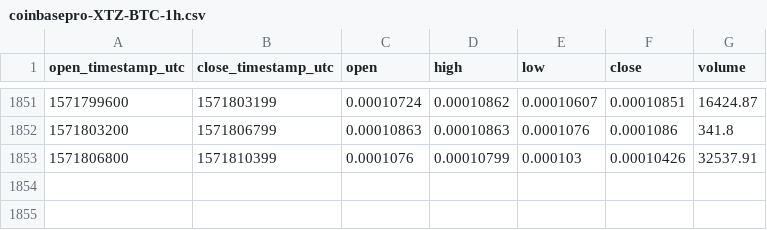
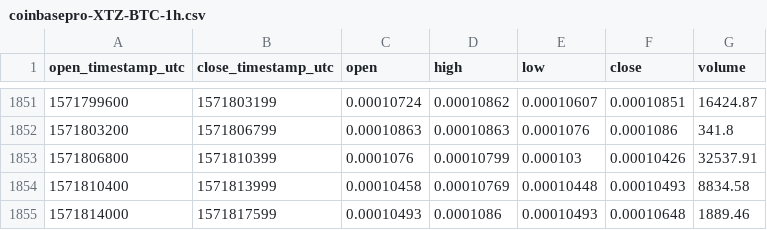
Before and after one commit to cryptobigbro/coinbasepro-XTZ-BTC, a CSV file: coinbasepro-XTZ-BTC-1h.csv, drawn as a sheet; only a part is shown, gaps mark what is left out; the diff names each change by its address in the sheet, - before the commit and + after, or states it on an @@ line.

Commit message:
Update OHLCV data.

```diff
--- a/coinbasepro-XTZ-BTC-1h.csv
+++ b/coinbasepro-XTZ-BTC-1h.csv
+row 1854: 1571810400 | 1571813999 | 0.00010458 | 0.00010769 | 0.00010448 | 0.00010493 | 8834.58
+row 1855: 1571814000 | 1571817599 | 0.00010493 | 0.0001086 | 0.00010493 | 0.00010648 | 1889.46
```
Also changed, not shown: 1 other file.
